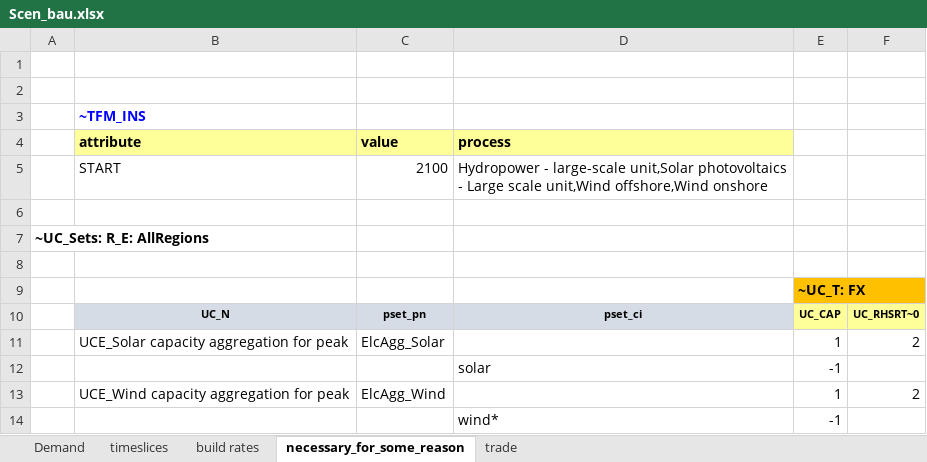
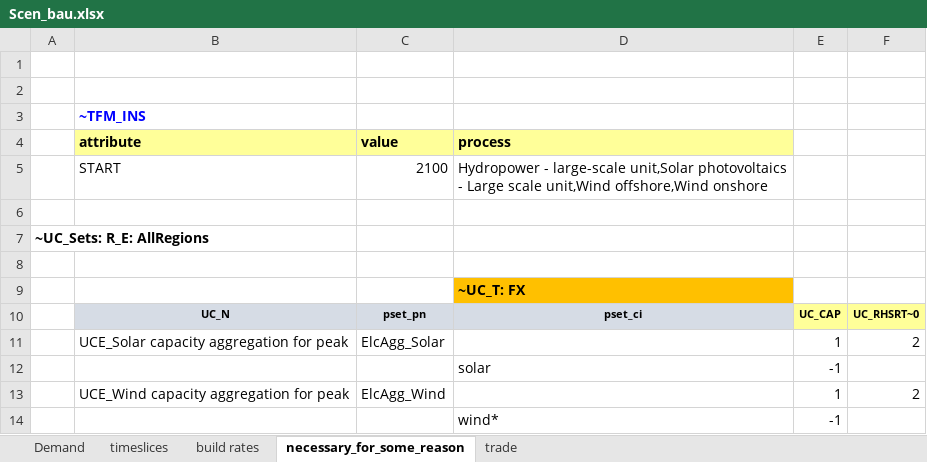
Before and after one commit to kraik98/ee-times, an Excel workbook: VerveStacks_EST/SuppXLS/Scen_bau.xlsx, sheet necessary_for_some_reason, drawn as a sheet; values as stored, in another font and other column widths than the file's, no borders; removed rows and columns are numbered as before the commit, all else as after; the diff names each change by its address in the sheet, - before the commit and + after, or states it on an @@ line.

```diff
--- a/VerveStacks_EST/SuppXLS/Scen_bau.xlsx (sheet necessary_for_some_reason)
+++ b/VerveStacks_EST/SuppXLS/Scen_bau.xlsx (sheet necessary_for_some_reason)
-row 9:  |  |  |  | ~UC_T: FX
+row 9:  |  |  | ~UC_T: FX
```
Also changed, not shown: sheet timeslices, sheet trade, VerveStacks_EST/SubRES_Tmpl/SubRES_New_RE_and_Conventional.xlsx.
